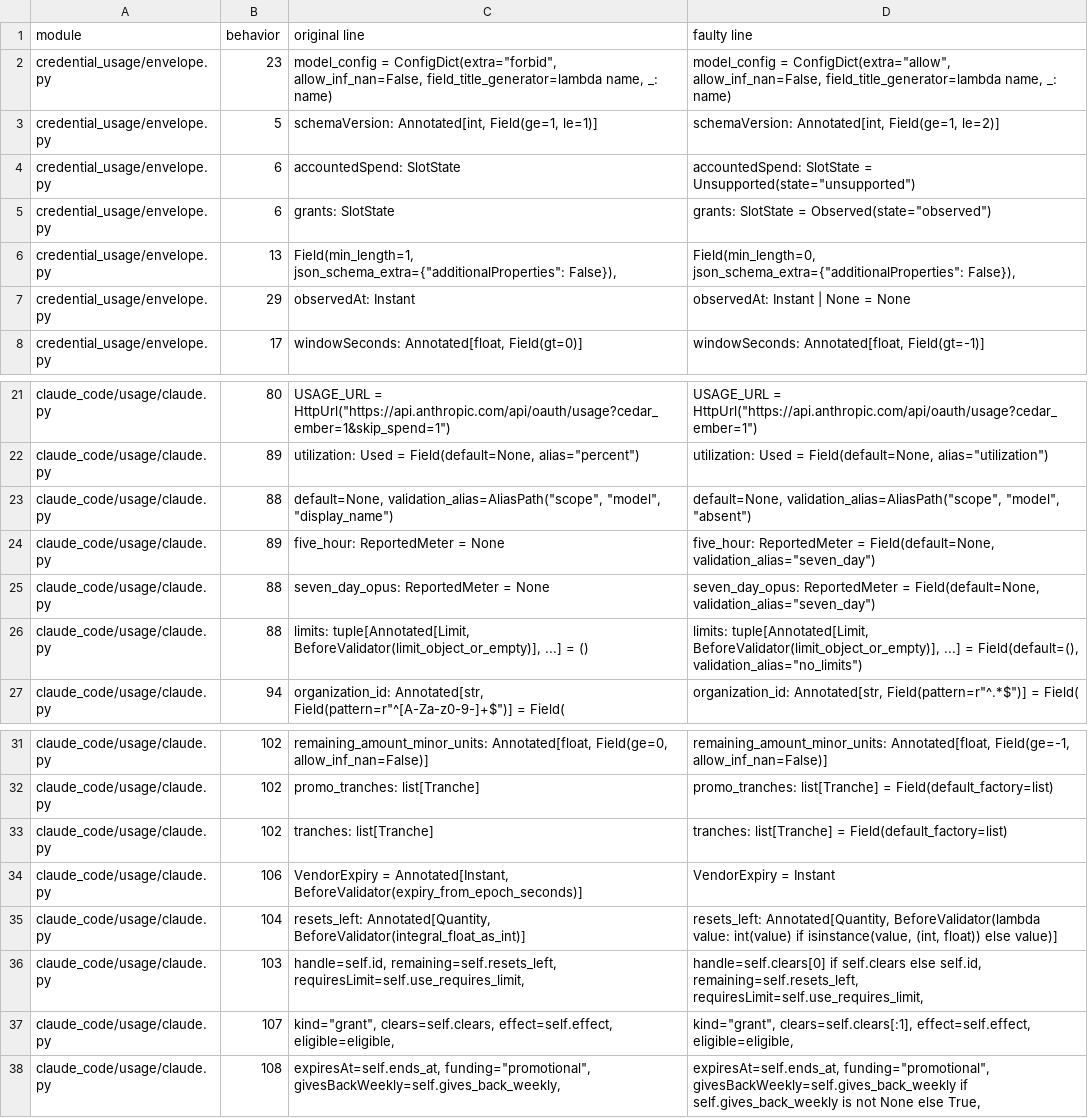
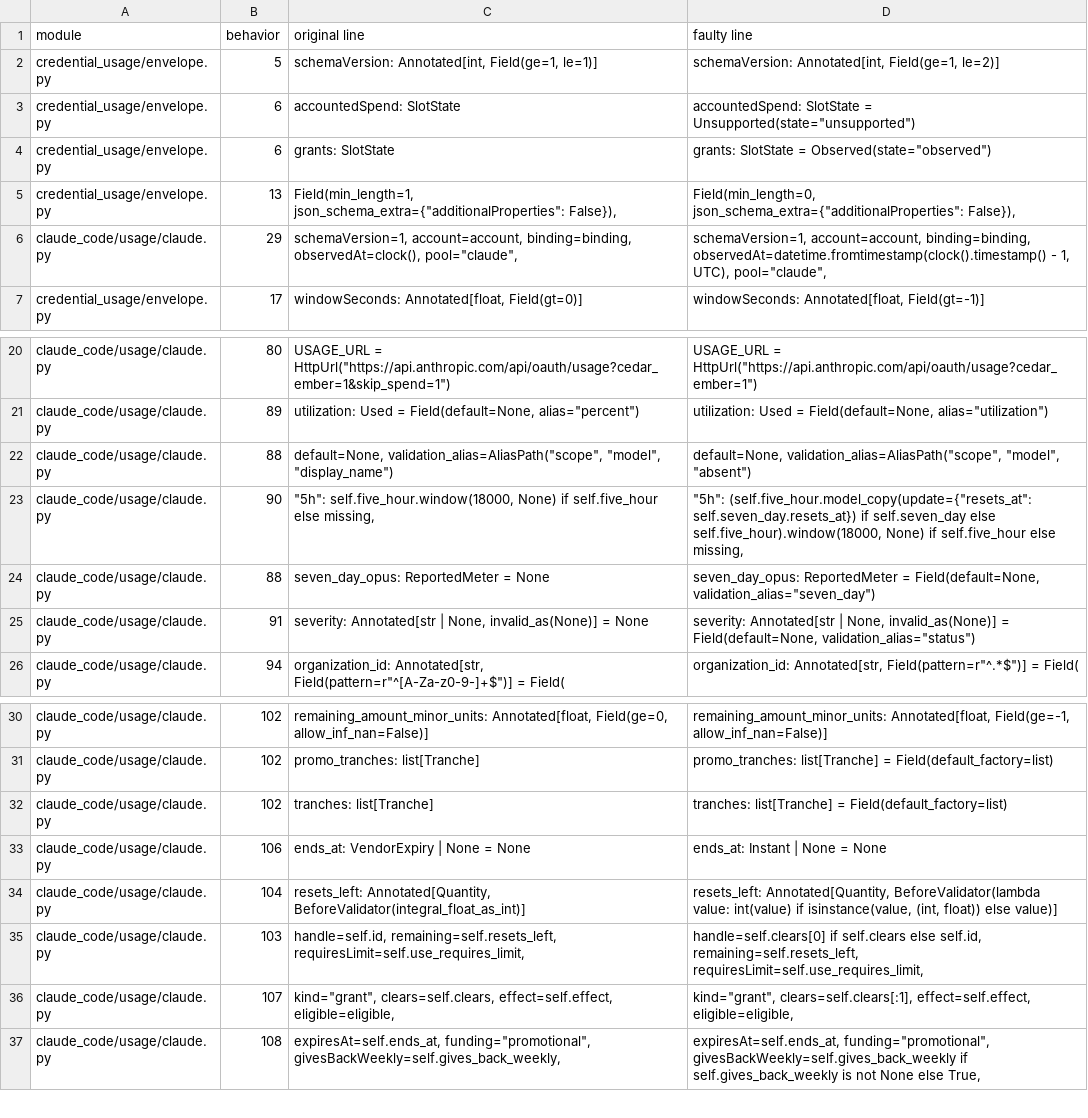
Before and after one commit to higherorderfunctor/nix-agentic-tools, a TSV file: packages/credential-usage/checks/mutation/faults.tsv, drawn as a sheet; only a part is shown, gaps mark what is left out.

```diff
--- a/packages/credential-usage/checks/mutation/faults.tsv
+++ b/packages/credential-usage/checks/mutation/faults.tsv
@@ -1,3 +1,2 @@
 module	behavior	original line	faulty line
-credential_usage/envelope.py	23	    model_config = ConfigDict(extra="forbid", allow_inf_nan=False, field_title_generator=lambda name, _: name)	    model_config = ConfigDict(extra="allow", allow_inf_nan=False, field_title_generator=lambda name, _: name)
 credential_usage/envelope.py	5	    schemaVersion: Annotated[int, Field(ge=1, le=1)]	    schemaVersion: Annotated[int, Field(ge=1, le=2)]
@@ -6,3 +5,3 @@ credential_usage/envelope.py	6	    grants: SlotState	    grants: SlotState = Obs
 credential_usage/envelope.py	13	        Field(min_length=1, json_schema_extra={"additionalProperties": False}),	        Field(min_length=0, json_schema_extra={"additionalProperties": False}),
-credential_usage/envelope.py	29	    observedAt: Instant	    observedAt: Instant | None = None
+claude_code/usage/claude.py	29	        schemaVersion=1, account=account, binding=binding, observedAt=clock(), pool="claude",	        schemaVersion=1, account=account, binding=binding, observedAt=datetime.fromtimestamp(clock().timestamp() - 1, UTC), pool="claude",
 credential_usage/envelope.py	17	    windowSeconds: Annotated[float, Field(gt=0)]	    windowSeconds: Annotated[float, Field(gt=-1)]
@@ -23,5 +22,5 @@ claude_code/usage/claude.py	89	    utilization: Used = Field(default=None, alias
 claude_code/usage/claude.py	88	        default=None, validation_alias=AliasPath("scope", "model", "display_name")	        default=None, validation_alias=AliasPath("scope", "model", "absent")
-claude_code/usage/claude.py	89	    five_hour: ReportedMeter = None	    five_hour: ReportedMeter = Field(default=None, validation_alias="seven_day")
+claude_code/usage/claude.py	90	            "5h": self.five_hour.window(18000, None) if self.five_hour else missing,	            "5h": (self.five_hour.model_copy(update={"resets_at": self.seven_day.resets_at}) if self.seven_day else self.five_hour).window(18000, None) if self.five_hour else missing,
 claude_code/usage/claude.py	88	    seven_day_opus: ReportedMeter = None	    seven_day_opus: ReportedMeter = Field(default=None, validation_alias="seven_day")
-claude_code/usage/claude.py	88	    limits: tuple[Annotated[Limit, BeforeValidator(limit_object_or_empty)], ...] = ()	    limits: tuple[Annotated[Limit, BeforeValidator(limit_object_or_empty)], ...] = Field(default=(), validation_alias="no_limits")
+claude_code/usage/claude.py	91	    severity: Annotated[str | None, invalid_as(None)] = None	    severity: Annotated[str | None, invalid_as(None)] = Field(default=None, validation_alias="status")
 claude_code/usage/claude.py	94	    organization_id: Annotated[str, Field(pattern=r"^[A-Za-z0-9-]+$")] = Field(	    organization_id: Annotated[str, Field(pattern=r"^.*$")] = Field(
@@ -33,3 +32,3 @@ claude_code/usage/claude.py	102	    promo_tranches: list[Tranche]	    promo_tran
 claude_code/usage/claude.py	102	    tranches: list[Tranche]	    tranches: list[Tranche] = Field(default_factory=list)
-claude_code/usage/claude.py	106	VendorExpiry = Annotated[Instant, BeforeValidator(expiry_from_epoch_seconds)]	VendorExpiry = Instant
+claude_code/usage/claude.py	106	    ends_at: VendorExpiry | None = None	    ends_at: Instant | None = None
 claude_code/usage/claude.py	104	    resets_left: Annotated[Quantity, BeforeValidator(integral_float_as_int)]	    resets_left: Annotated[Quantity, BeforeValidator(lambda value: int(value) if isinstance(value, (int, float)) else value)]
```
Also changed, not shown: 1 other file.
